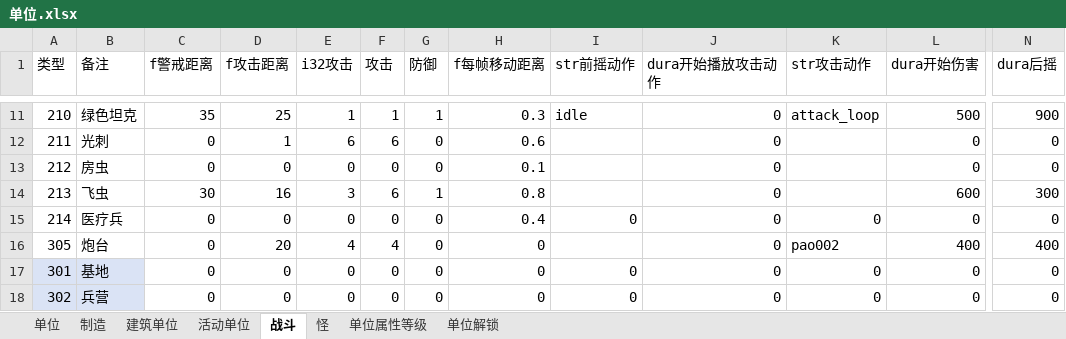
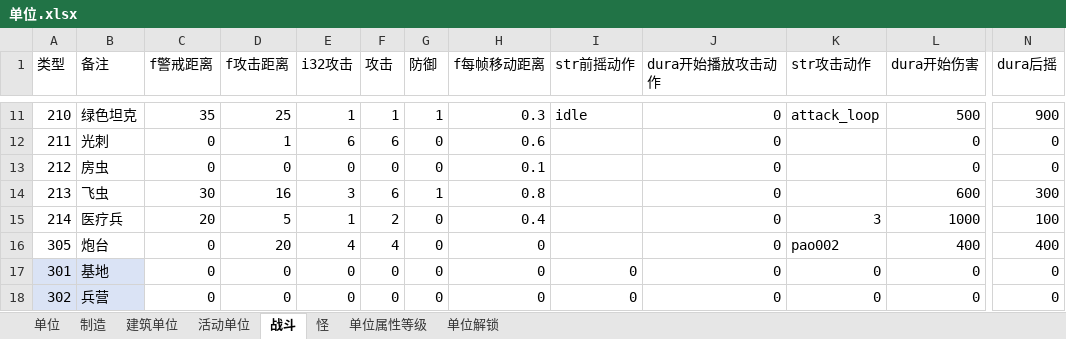
Before and after one commit to 544898458/Iocp20Coroutine, an Excel workbook: Iocp20Coroutine/表/单位.xlsx, sheet 战斗, drawn as a sheet; only a part is shown, gaps mark what is left out; values as stored, in another font and other column widths than the file's, no borders; the diff names each change by its address in the sheet, - before the commit and + after, or states it on an @@ line.

```diff
--- a/Iocp20Coroutine/表/单位.xlsx (sheet 战斗)
+++ b/Iocp20Coroutine/表/单位.xlsx (sheet 战斗)
-C15 (f警戒距离): 0
+C15 (f警戒距离): 20
-D15 (f攻击距离): 0
+D15 (f攻击距离): 5
-E15 (i32攻击): 0
+E15 (i32攻击): 1
-F15 (攻击): 0
+F15 (攻击): 2
-I15 (str前摇动作): 0
+I15 (str前摇动作): (empty)
-K15 (str攻击动作): 0
+K15 (str攻击动作): 3
-L15 (dura开始伤害): 0
+L15 (dura开始伤害): 1000
-N15 (dura后摇): 0
+N15 (dura后摇): 100
```
Also changed, not shown: 9 other files.
